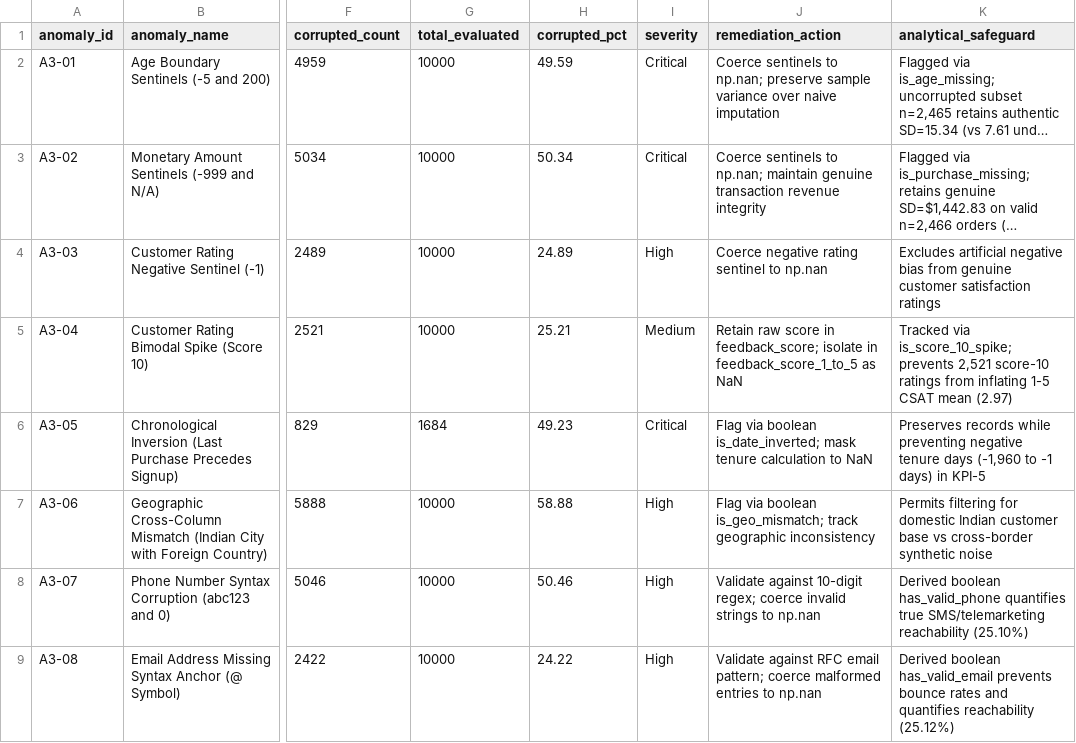
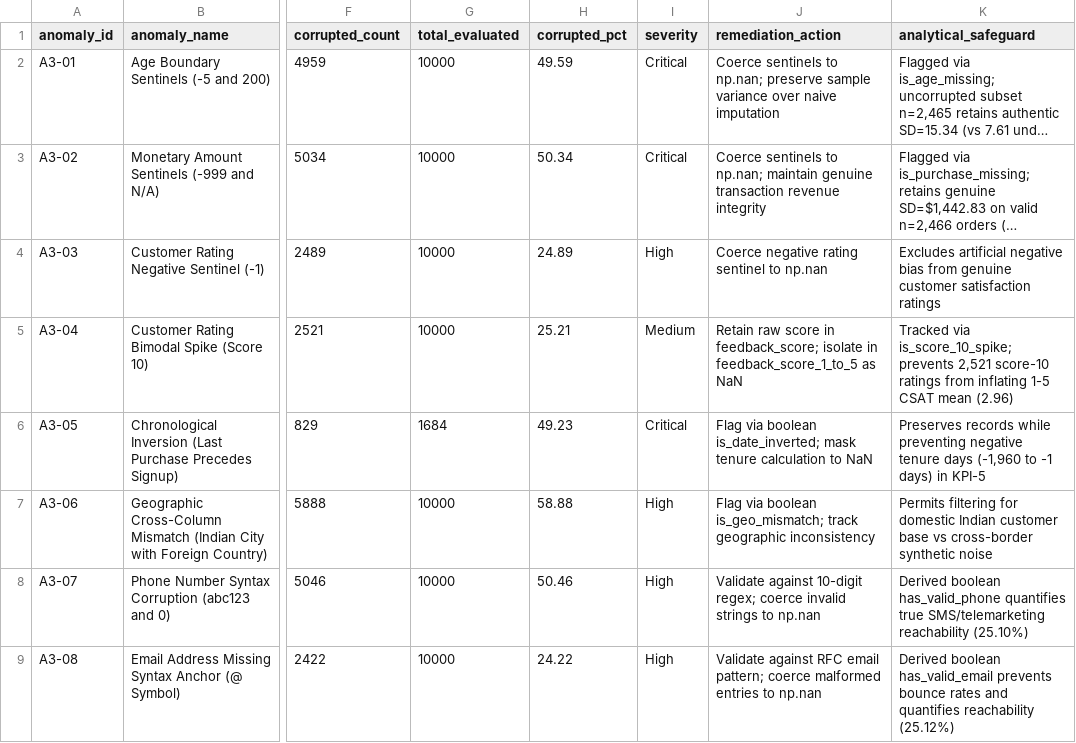
Before and after one commit to IA-P1-BCN/ai_project_EDA_Levi_Flores, a CSV file: data/processed/summaries/a3_suspicious_data_audit.csv, drawn as a sheet; only a part is shown, gaps mark what is left out; long unchanged cells end in …; the diff names each change by its address in the sheet, - before the commit and + after, or states it on an @@ line.

```diff
--- a/data/processed/summaries/a3_suspicious_data_audit.csv
+++ b/data/processed/summaries/a3_suspicious_data_audit.csv
-K5 (analytical_safeguard): …CSAT mean (2.97)
+K5 (analytical_safeguard): …CSAT mean (2.96)
```
Also changed, not shown: 21 other files.
